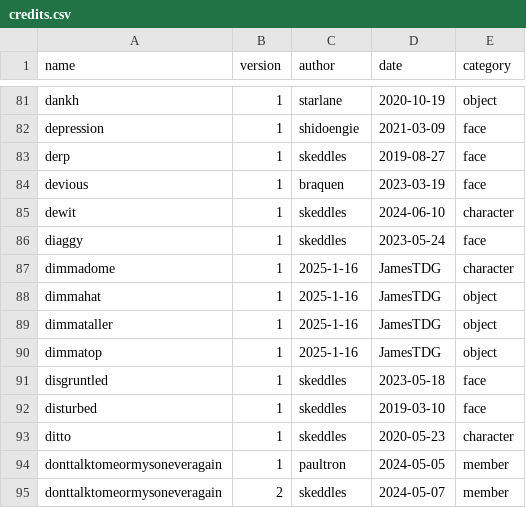
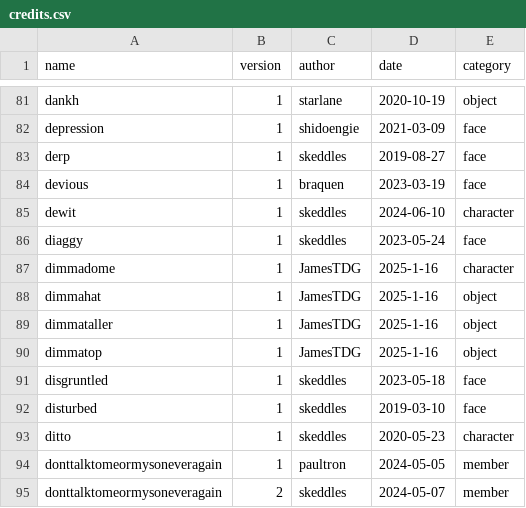
Before and after one commit to lospec/emoji-archive, a CSV file: credits.csv, drawn as a sheet; only a part is shown, gaps mark what is left out.

Commit message:
Update credits.csv

```diff
--- a/credits.csv
+++ b/credits.csv
@@ -86,6 +86,6 @@ dewit,1,skeddles,2024-06-10,character
 diaggy,1,skeddles,2023-05-24,face
-dimmadome,1,2025-1-16,JamesTDG,character
-dimmahat,1,2025-1-16,JamesTDG,object
-dimmataller,1,2025-1-16,JamesTDG,object
-dimmatop,1,2025-1-16,JamesTDG,object
+dimmadome,1,JamesTDG,2025-1-16,character
+dimmahat,1,JamesTDG,2025-1-16,object
+dimmataller,1,JamesTDG,2025-1-16,object
+dimmatop,1,JamesTDG,2025-1-16,object
 disgruntled,1,skeddles,2023-05-18,face
```
